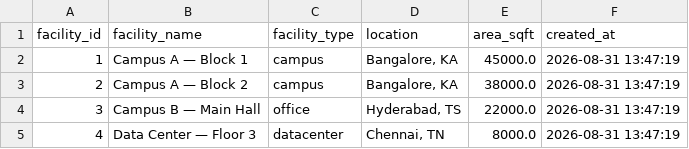
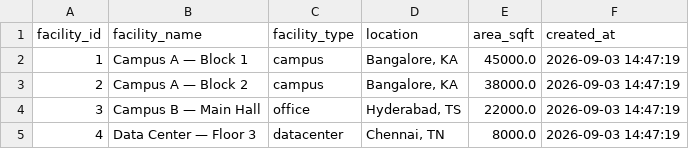
Before and after one commit to shaunpatrickj/infosys_Agentic-AI, a CSV file: dataset/facilityops_facilities.csv, drawn as a sheet.

Commit message:
feat: complete Milestone 2 Predictive Maintenance System with Maintenance Agent, datasets, API, and multi-agent dashboard

```diff
--- a/dataset/facilityops_facilities.csv
+++ b/dataset/facilityops_facilities.csv
@@ -1,5 +1,5 @@
 facility_id,facility_name,facility_type,location,area_sqft,created_at
-1,Campus A — Block 1,campus,"Bangalore, KA",45000.0,2026-08-31 13:47:19
-2,Campus A — Block 2,campus,"Bangalore, KA",38000.0,2026-08-31 13:47:19
-3,Campus B — Main Hall,office,"Hyderabad, TS",22000.0,2026-08-31 13:47:19
-4,Data Center — Floor 3,datacenter,"Chennai, TN",8000.0,2026-08-31 13:47:19
+1,Campus A — Block 1,campus,"Bangalore, KA",45000.0,2026-09-03 14:47:19
+2,Campus A — Block 2,campus,"Bangalore, KA",38000.0,2026-09-03 14:47:19
+3,Campus B — Main Hall,office,"Hyderabad, TS",22000.0,2026-09-03 14:47:19
+4,Data Center — Floor 3,datacenter,"Chennai, TN",8000.0,2026-09-03 14:47:19
```
Also changed, not shown: dataset/facilityops_alerts.csv, 23 other files.
